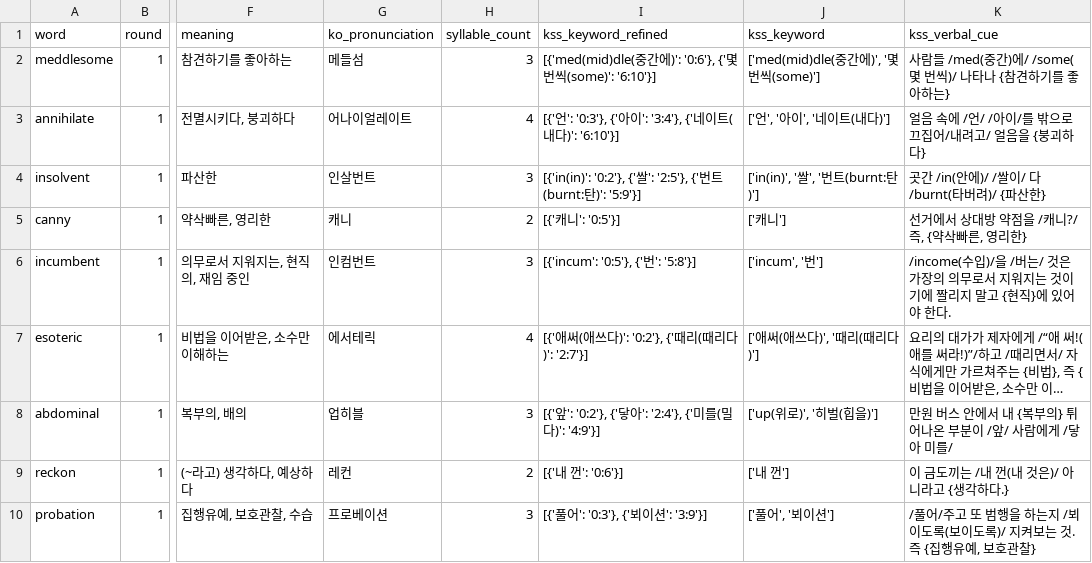
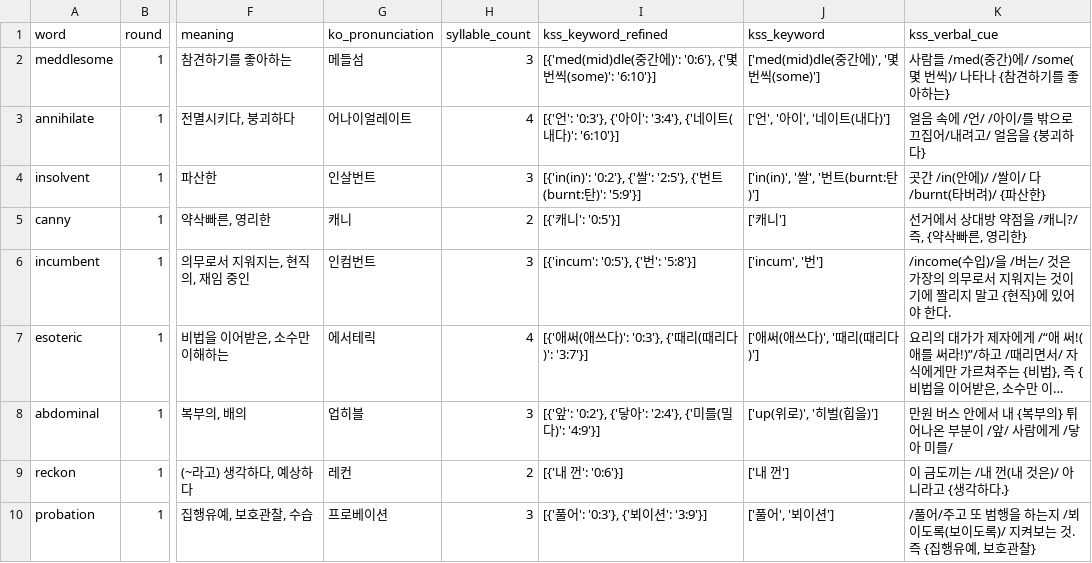
Before and after one commit to suyoungkwon2/phonitale-react, a CSV file: phonitale-react/public/words/words_data_test_full.csv, drawn as a sheet; only a part is shown, gaps mark what is left out; long unchanged cells end in …; the diff names each change by its address in the sheet, - before the commit and + after, or states it on an @@ line.

Commit message:
fix: word set

```diff
--- a/phonitale-react/public/words/words_data_test_full.csv
+++ b/phonitale-react/public/words/words_data_test_full.csv
-I7 (kss_keyword_refined): [{'애써(애쓰다)': '0:2'}, {'때리(때리다)': '2:7'}]
+I7 (kss_keyword_refined): [{'애써(애쓰다)': '0:3'}, {'때리(때리다)': '3:7'}]
```
Also changed, not shown: 1 other file.
